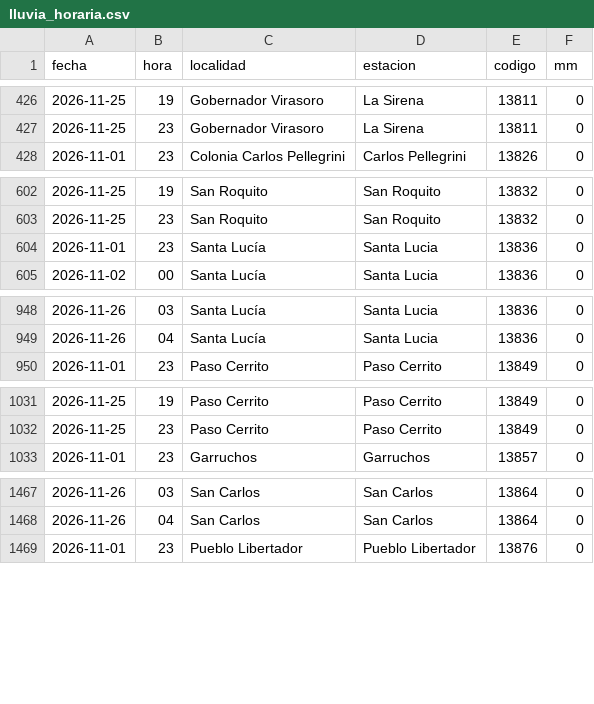
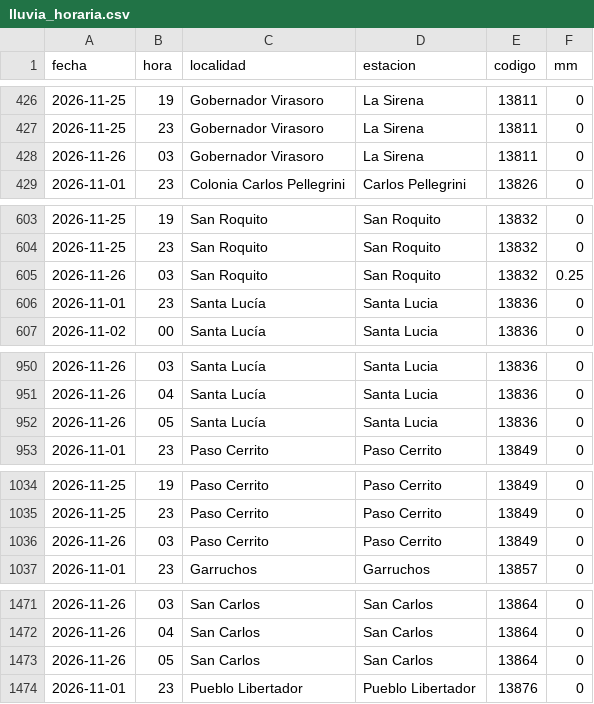
Before and after one commit to tablerocorrientes/tablerocorrientes.github.io, a CSV file: data/registro/lluvia_horaria.csv, drawn as a sheet; only a part is shown, gaps mark what is left out; the diff covers the shown part only.

Commit message:
Ciclo continuo (normal): lluvia, satélite, pronóstico, fuentes y ríos, 26/11/2026 06:43 h

```diff
--- a/data/registro/lluvia_horaria.csv
+++ b/data/registro/lluvia_horaria.csv
@@ -427,2 +427,3 @@ fecha,hora,localidad,estacion,codigo,mm
 2026-11-25,23,Gobernador Virasoro,La Sirena,13811,0
+2026-11-26,03,Gobernador Virasoro,La Sirena,13811,0
 2026-11-01,23,Colonia Carlos Pellegrini,Carlos Pellegrini,13826,0
@@ -603,2 +604,3 @@ fecha,hora,localidad,estacion,codigo,mm
 2026-11-25,23,San Roquito,San Roquito,13832,0
+2026-11-26,03,San Roquito,San Roquito,13832,0.25
 2026-11-01,23,Santa Lucía,Santa Lucia,13836,0
@@ -949,2 +951,3 @@ fecha,hora,localidad,estacion,codigo,mm
 2026-11-26,04,Santa Lucía,Santa Lucia,13836,0
+2026-11-26,05,Santa Lucía,Santa Lucia,13836,0
 2026-11-01,23,Paso Cerrito,Paso Cerrito,13849,0
@@ -1032,2 +1035,3 @@ fecha,hora,localidad,estacion,codigo,mm
 2026-11-25,23,Paso Cerrito,Paso Cerrito,13849,0
+2026-11-26,03,Paso Cerrito,Paso Cerrito,13849,0
 2026-11-01,23,Garruchos,Garruchos,13857,0
@@ -1468,2 +1472,3 @@ fecha,hora,localidad,estacion,codigo,mm
 2026-11-26,04,San Carlos,San Carlos,13864,0
+2026-11-26,05,San Carlos,San Carlos,13864,0
 2026-11-01,23,Pueblo Libertador,Pueblo Libertador,13876,0
```
Also changed, not shown: 4 added rows elsewhere in this file, data/registro/resumen_diario_lluvia.csv, 7 other files.
